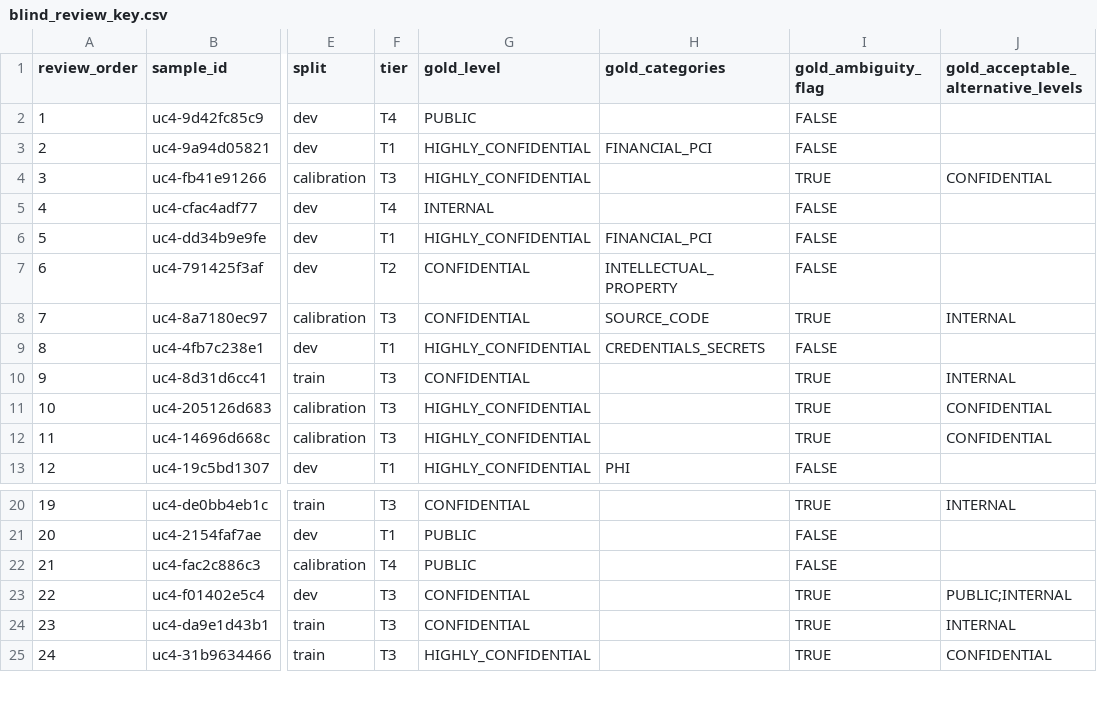
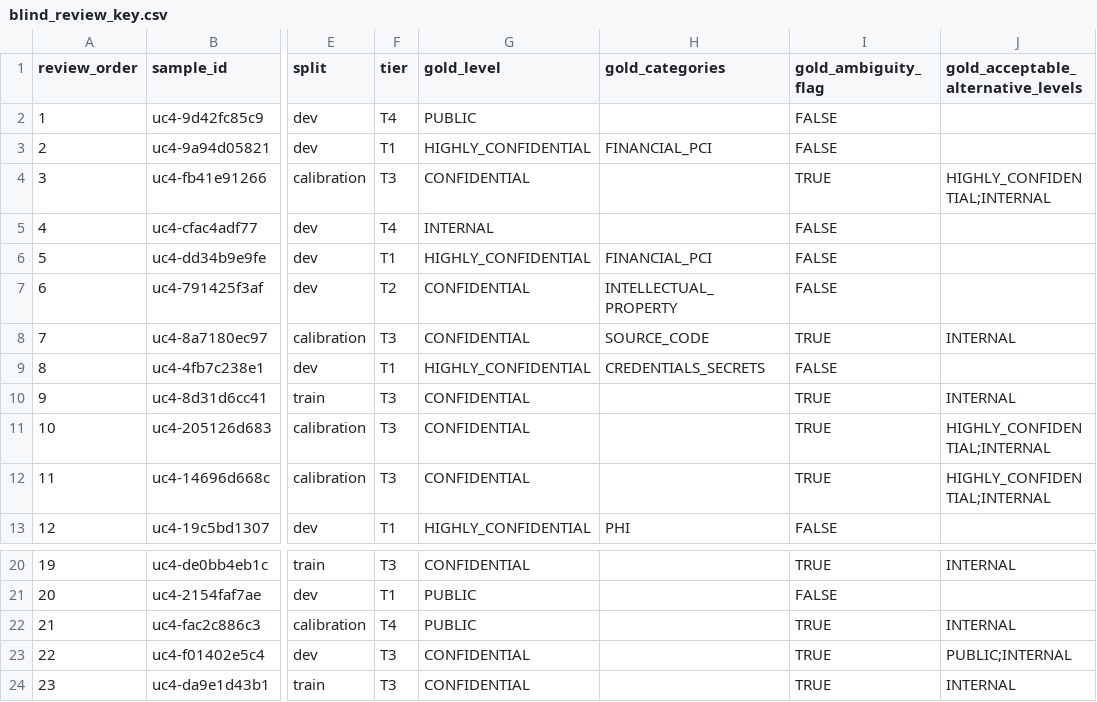
Before and after one commit to shirazcse-design/dataguard-ai, a CSV file: data/synthetic/uc4/review/blind_round2_key/blind_review_key.csv, drawn as a sheet; only a part is shown, gaps mark what is left out; the shorter side is filled out with more unchanged rows; the diff names each change by its address in the sheet, - before the commit and + after, or states it on an @@ line.

```diff
--- a/data/synthetic/uc4/review/blind_round2_key/blind_review_key.csv
+++ b/data/synthetic/uc4/review/blind_round2_key/blind_review_key.csv
-G4 (gold_level): HIGHLY_CONFIDENTIAL
+G4 (gold_level): CONFIDENTIAL
-J4: CONFIDENTIAL
+J4: HIGHLY_CONFIDENTIAL;INTERNAL
-G11:G12 (gold_level): HIGHLY_CONFIDENTIAL
+G11:G12 (gold_level): CONFIDENTIAL
-J11:J12: CONFIDENTIAL
+J11:J12: HIGHLY_CONFIDENTIAL;INTERNAL
-I22 (gold_ambiguity_flag): FALSE
+I22 (gold_ambiguity_flag): TRUE
-J22: (empty)
+J22: INTERNAL
```
Also changed, not shown: data/synthetic/uc4/review/adjudication_sheet.csv, data/synthetic/uc4/review/blind_key/blind_review_key.csv, 35 other files.
